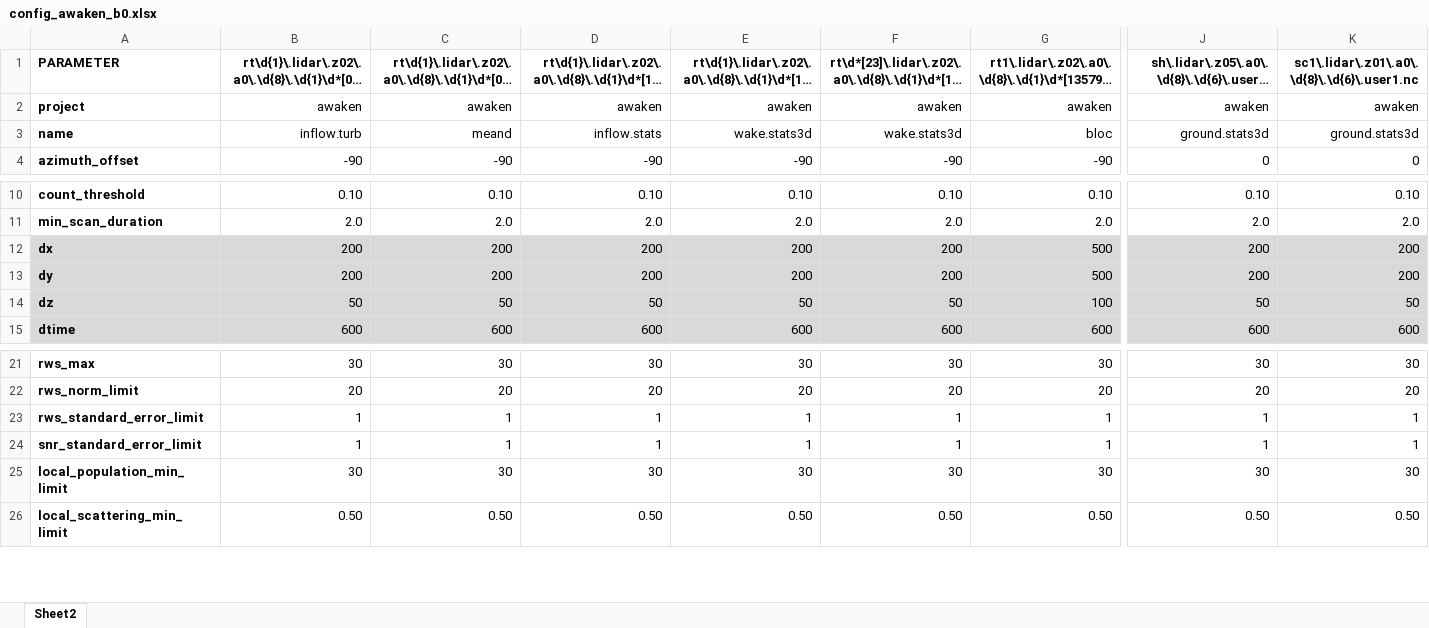
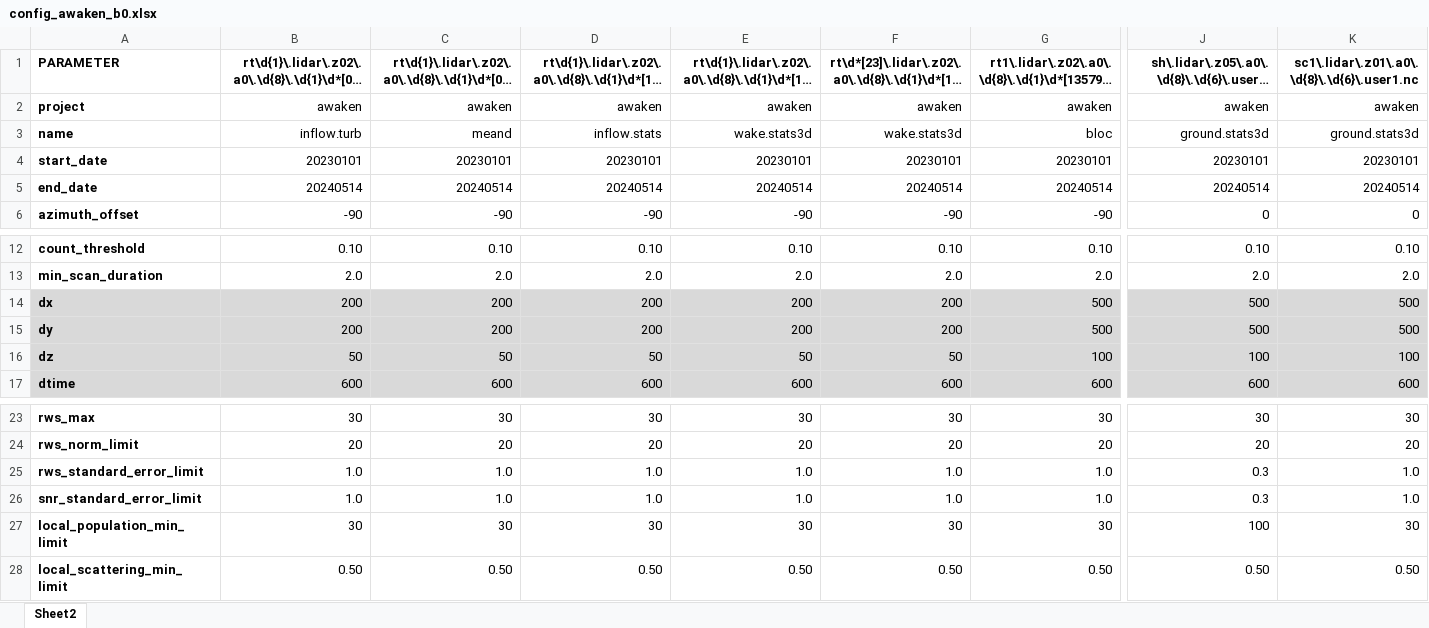
Before and after one commit to StefanoWind/FIEXTA, an Excel workbook: config/config_awaken_b0.xlsx, sheet Sheet2, drawn as a sheet; only a part is shown, gaps mark what is left out; long unchanged cells end in …; values as stored, in another font and other column widths than the file's, no borders; addresses are those after the commit; rows hold the shown columns only; the diff covers the shown part only; the diff names each change by its address in the sheet, - before the commit and + after, or states it on an @@ line.

```diff
--- a/config/config_awaken_b0.xlsx (sheet Sheet2)
+++ b/config/config_awaken_b0.xlsx (sheet Sheet2)
+row 4: start_date | 20230101 | 20230101 | 20230101 | 20230101 | 20230101 | 20230101 | 20230101 | 20230101
+row 5: end_date | 20240514 | 20240514 | 20240514 | 20240514 | 20240514 | 20240514 | 20240514 | 20240514
-J14:J15: 200
+J14:J15: 500
-K14:K15: 200
+K14:K15: 500
-J16: 50
+J16: 100
-K16: 50
+K16: 100
-B25:B26: 1
+B25:B26: 1.0
-C25:C26: 1
+C25:C26: 1.0
-D25:D26: 1
+D25:D26: 1.0
-E25:E26: 1
+E25:E26: 1.0
-F25:F26: 1
+F25:F26: 1.0
-G25:G26: 1
+G25:G26: 1.0
-J25:J26: 1
+J25:J26: 0.3
-K25:K26: 1
+K25:K26: 1.0
-J27: 30
+J27: 100
```
Also changed, not shown: 4 edited cells elsewhere in this sheet, 2 other files.
